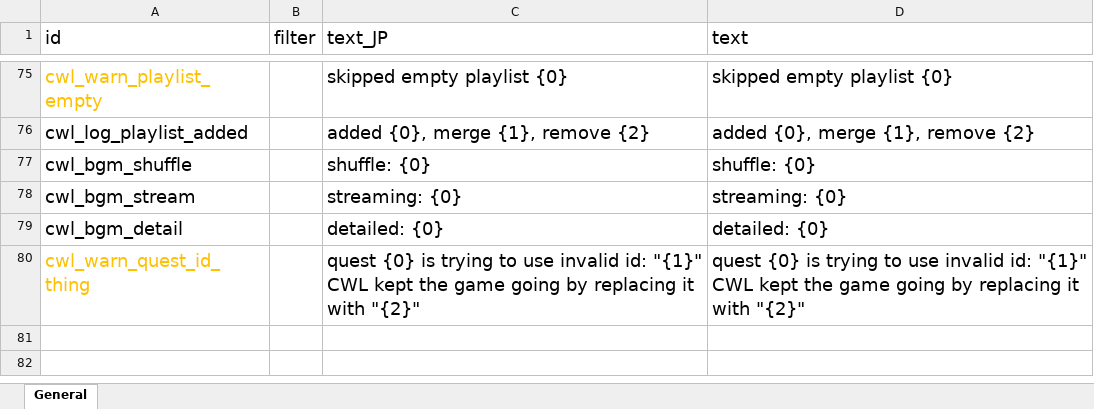
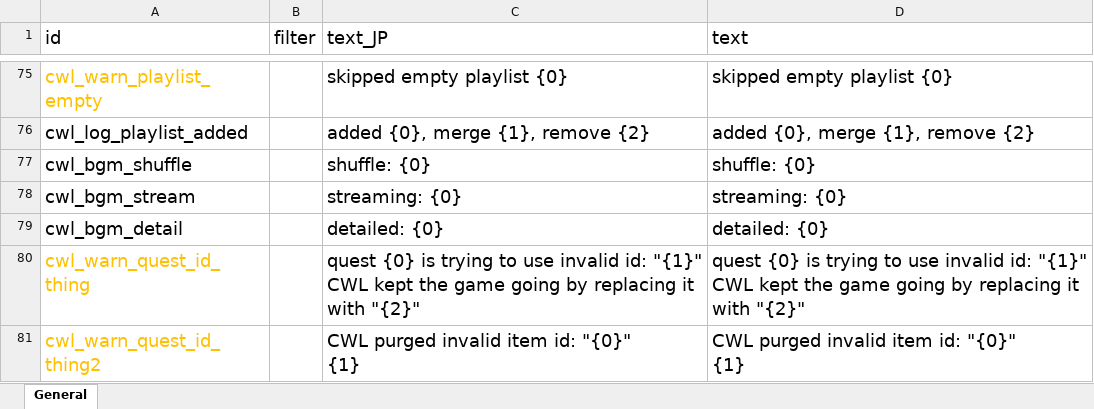
Before and after one commit to gottyduke/Elin.Plugins, an Excel workbook: CustomWhateverLoader/LangMod/EN/cwl_sources.xlsx, sheet General, drawn as a sheet; only a part is shown, gaps mark what is left out; values as stored, in another font and other column widths than the file's, no borders; ↵ is a line break in a cell; the diff names each change by its address in the sheet, - before the commit and + after, or states it on an @@ line.

```diff
--- a/CustomWhateverLoader/LangMod/EN/cwl_sources.xlsx (sheet General)
+++ b/CustomWhateverLoader/LangMod/EN/cwl_sources.xlsx (sheet General)
+row 81: cwl_warn_quest_id_thing2 |  | CWL purged invalid item id: "{0}" ↵ {1} | CWL purged invalid item id: "{0}" ↵ {1}
```
Also changed, not shown: CustomWhateverLoader/LangMod/CN/cwl_sources.xlsx, 5 other files.
